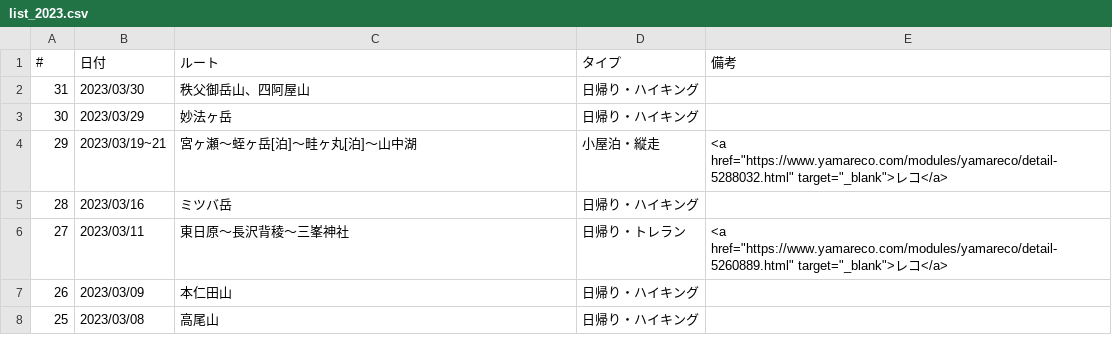
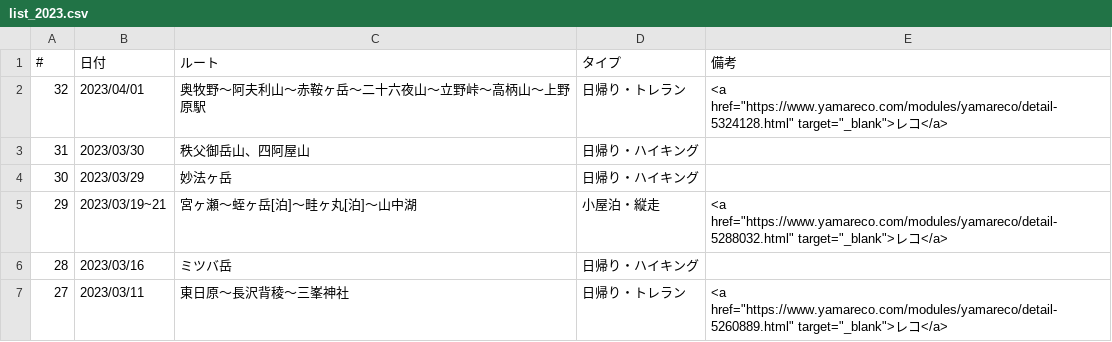
Before and after one commit to onlyzs89/onlyzs89.github.io, a CSV file: mountains/assets/data/list_2023.csv, drawn as a sheet; only a part is shown; the shorter side is filled out with more unchanged rows; the diff names each change by its address in the sheet, - before the commit and + after, or states it on an @@ line.

```diff
--- a/mountains/assets/data/list_2023.csv
+++ b/mountains/assets/data/list_2023.csv
+row 2: 32 | 2023/04/01 | 奥牧野～阿夫利山～赤鞍ヶ岳～二十六夜山～立野峠～高柄山～上野原駅 | 日帰り・トレラン | <a href="https://www.yamareco.com/modules/yamareco/detail-5324128.html" target="_blank">レコ</a>
```
Also changed, not shown: 1 other file.
